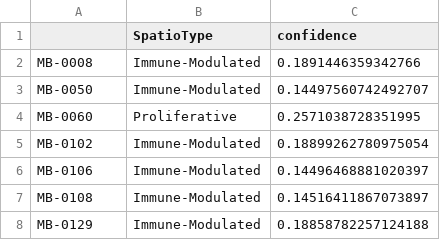
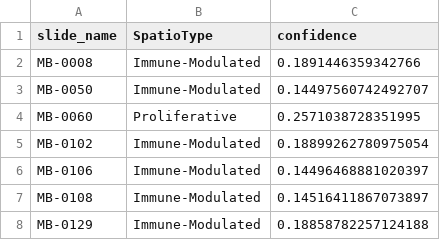
Before and after one commit to eldadshulman/path2space-extended, a CSV file: clustering/data/metabric_spatiotypes.csv, drawn as a sheet; only a part is shown.

Commit message:
clustering: refresh metabric_spatiotypes.csv after cleaned cluster_props input

```diff
--- a/clustering/data/metabric_spatiotypes.csv
+++ b/clustering/data/metabric_spatiotypes.csv
@@ -1,2 +1,2 @@
-,SpatioType,confidence
+slide_name,SpatioType,confidence
 MB-0008,Immune-Modulated,0.1891446359342766
```
